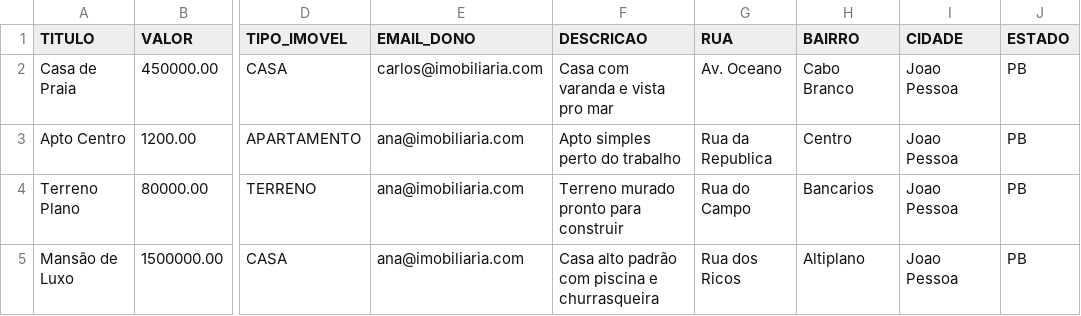
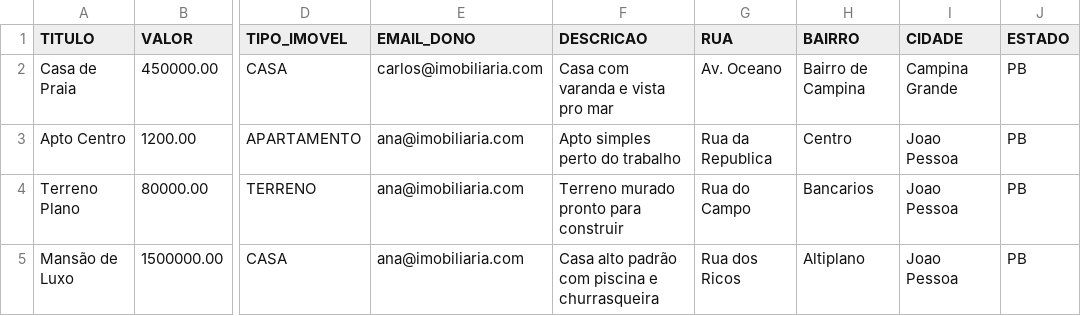
Before and after one commit to imigoor/MyHome, a CSV file: anuncios.csv, drawn as a sheet; only a part is shown, gaps mark what is left out; the diff names each change by its address in the sheet, - before the commit and + after, or states it on an @@ line.

```diff
--- a/anuncios.csv
+++ b/anuncios.csv
-H2 (BAIRRO): Cabo Branco
+H2 (BAIRRO): Bairro de Campina
-I2 (CIDADE): Joao Pessoa
+I2 (CIDADE): Campina Grande
```
Also changed, not shown: 11 other files.
